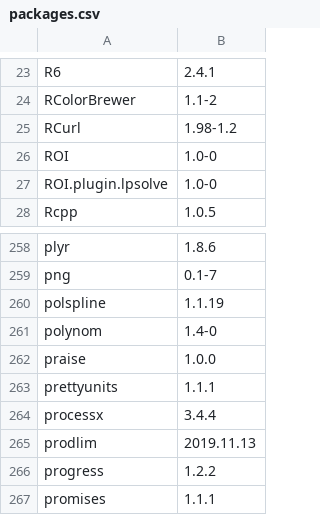
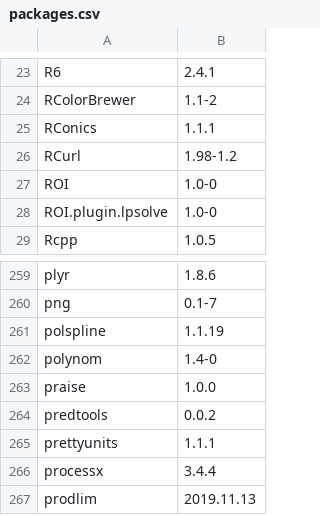
Before and after one commit to opensafely-core/r-docker, a CSV file: packages.csv, drawn as a sheet; only a part is shown, gaps mark what is left out; the shorter side is filled out with more unchanged rows; the diff names each change by its address in the sheet, - before the commit and + after, or states it on an @@ line.

Commit message:
Add `predtools` package
From:
https://cran.r-project.org/web/packages/predtools/index.html

Closes #102

```diff
--- a/packages.csv
+++ b/packages.csv
+row 25: RConics | 1.1.1
+row 264: predtools | 0.0.2
```
Also changed, not shown: 1 other file.
